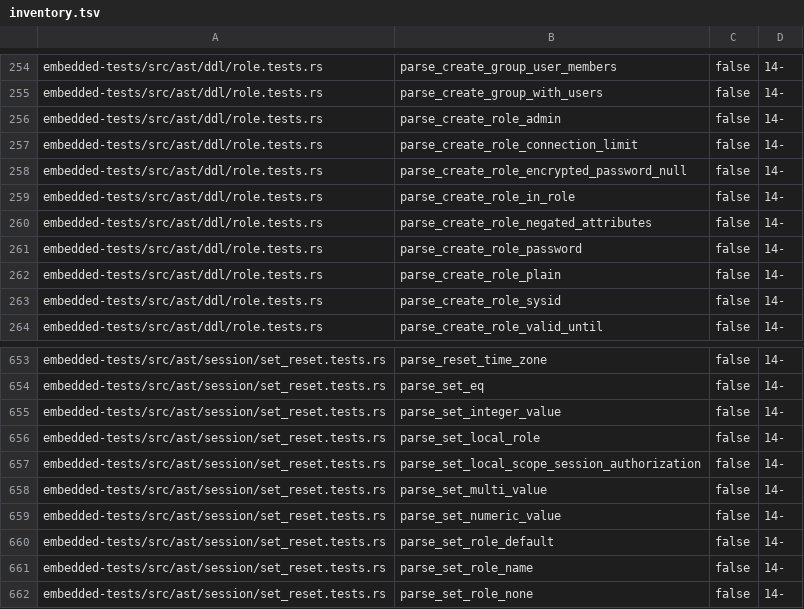
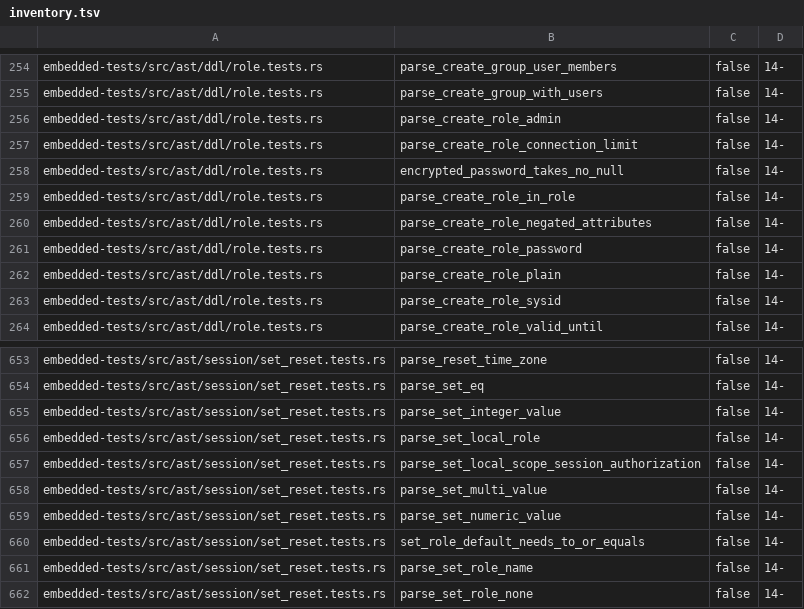
Before and after one commit to freshtonic/pgtk, a TSV file: packages/pgtk-sql/embedded-tests/inventory.tsv, drawn as a sheet; only a part is shown, gaps mark what is left out.

Commit message:
fix(pgtk-sql): reject the role specifications that gram.y rejects
- `RoleId` (REL_17_11 gram.y 17305) is a new node. Its action rejects
  `public`, `CURRENT_USER`, `CURRENT_ROLE` and `SESSION_USER`, each with
  its own message, as declared rejections. `CREATE ROLE`, `CREATE USER`,
  `CREATE GROUP` and the `RENAME TO` forms of `ALTER ROLE`, `ALTER USER`
  and `ALTER GROUP` take it. The `RoleSpecWord` admission set is gram.y
  `RoleSpec` as one word, so the pseudo-role keywords reach the rule.
- The `NonReservedWord` arm of `RoleSpec` rejects the name `none`, as its
  action does (REL_17_11 gram.y 17361).
- `ALTER ROLE ALL` and `ALTER USER ALL` take only SET or RESET.
- A role grant (`GrantRoleStmt`, `RevokeRoleStmt`) names a
  `privilege_list`, so `ALL` is no role list.
- A CREATE SCHEMA element is a privilege GRANT only (`schema_stmt:
  GrantStmt`), never a role grant.
- `SET ROLE` takes no bare `DEFAULT` (`set_rest_more: ROLE
  NonReservedWord_or_Sconst`); `SET ROLE TO DEFAULT` still parses through
  `generic_set`.
- Only a plain `PASSWORD` takes `NULL`; `ENCRYPTED PASSWORD NULL` is a
  syntax error.

The embedded test that accepted `ENCRYPTED PASSWORD NULL` now asserts the
rejection. Remove the ROLES entries of KNOWN_FAILURES.

Closes #53

```diff
--- a/packages/pgtk-sql/embedded-tests/inventory.tsv
+++ b/packages/pgtk-sql/embedded-tests/inventory.tsv
@@ -257,3 +257,3 @@ embedded-tests/src/ast/ddl/role.tests.rs	parse_create_role_admin	false	14-
 embedded-tests/src/ast/ddl/role.tests.rs	parse_create_role_connection_limit	false	14-
-embedded-tests/src/ast/ddl/role.tests.rs	parse_create_role_encrypted_password_null	false	14-
+embedded-tests/src/ast/ddl/role.tests.rs	encrypted_password_takes_no_null	false	14-
 embedded-tests/src/ast/ddl/role.tests.rs	parse_create_role_in_role	false	14-
@@ -659,3 +659,3 @@ embedded-tests/src/ast/session/set_reset.tests.rs	parse_set_multi_value	false	14
 embedded-tests/src/ast/session/set_reset.tests.rs	parse_set_numeric_value	false	14-
-embedded-tests/src/ast/session/set_reset.tests.rs	parse_set_role_default	false	14-
+embedded-tests/src/ast/session/set_reset.tests.rs	set_role_default_needs_to_or_equals	false	14-
 embedded-tests/src/ast/session/set_reset.tests.rs	parse_set_role_name	false	14-
```
Also changed, not shown: 13 other files.
